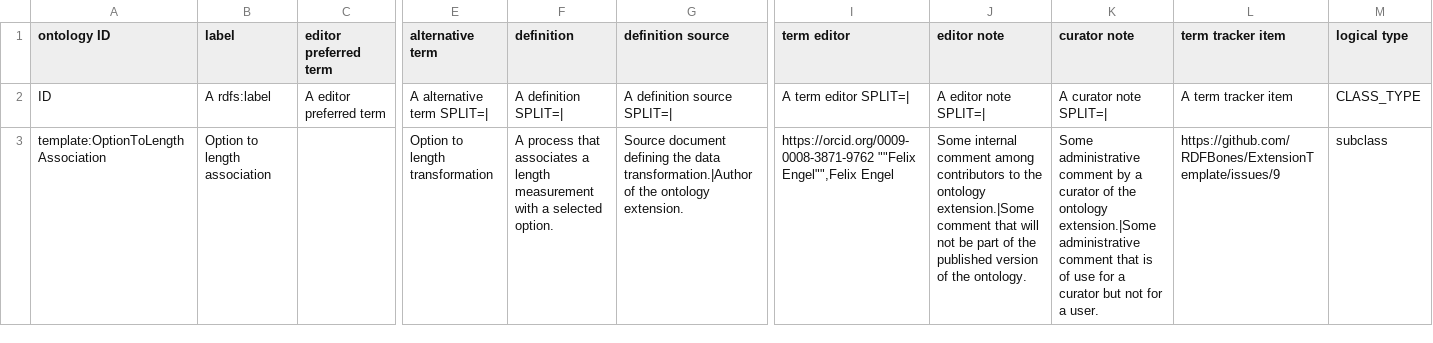
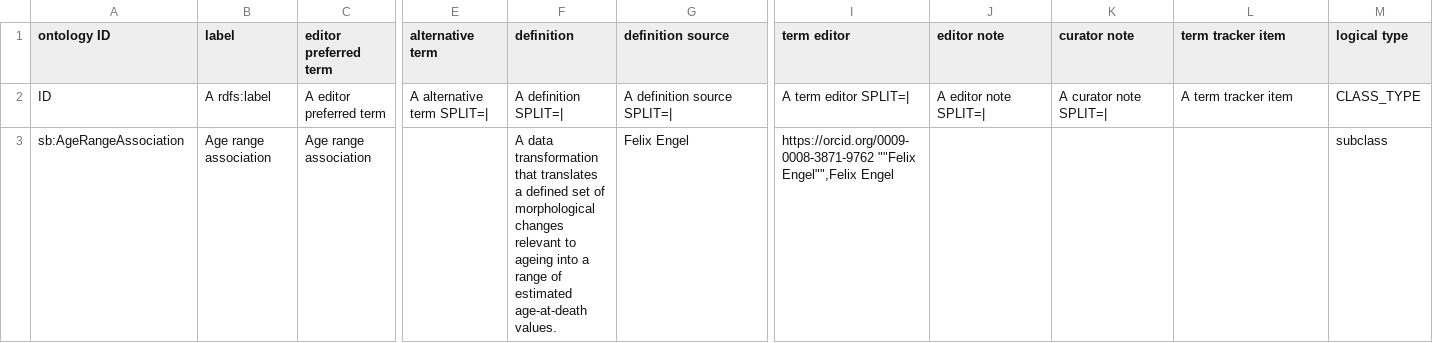
Before and after one commit to RDFBones/PubicAgeDetermination, a TSV file: template-data_transformations.tsv, drawn as a sheet; only a part is shown, gaps mark what is left out; removed rows and columns are numbered as before the commit, all else as after; rows hold the shown columns only; the diff covers the shown part only; the diff names each change by its address in the sheet, - before the commit and + after, or states it on an @@ line.

Commit message:
Added template for data transformations.

```diff
--- a/template-data_transformations.tsv
+++ b/template-data_transformations.tsv
-row 3: template:OptionToLengthAssociation | Option to length association |  | Option to length transformation | A process that associates a length measurement with a selected option. | Source document defining the data transformation.|Author of the ontology extension. | https://orcid.org/0009-0008-3871-9762 ""Felix Engel"",Felix Engel | Some internal comment among contributors to the ontology extension.|Some comment that will not be part of the published version of the ontology. | Some administrative comment by a curator of the ontology extension.|Some administrative comment that is of use for a curator but not for a user. | https://github.com/RDFBones/ExtensionTemplate/issues/9 | subclass
+row 3: sb:AgeRangeAssociation | Age range association | Age range association |  | A data transformation that translates a defined set of morphological changes relevant to ageing into a range of estimated age-at-death values. | Felix Engel | https://orcid.org/0009-0008-3871-9762 ""Felix Engel"",Felix Engel |  |  |  | subclass
```
Also changed, not shown: 2 added rows elsewhere in this file.
